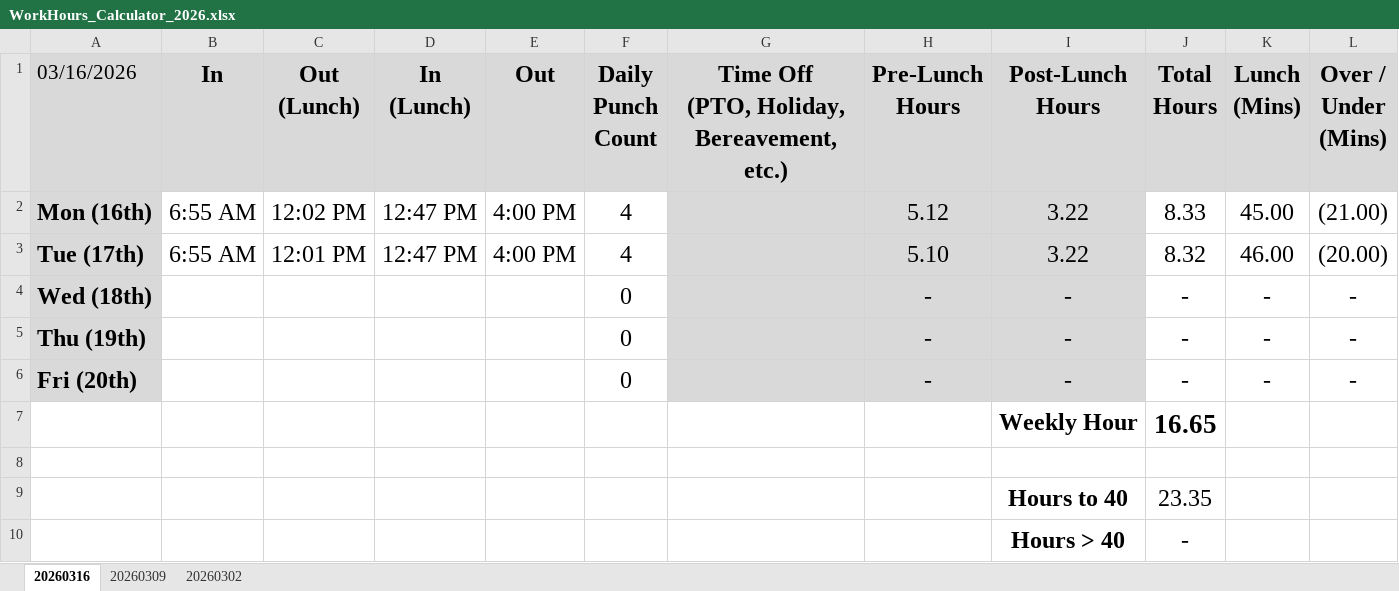
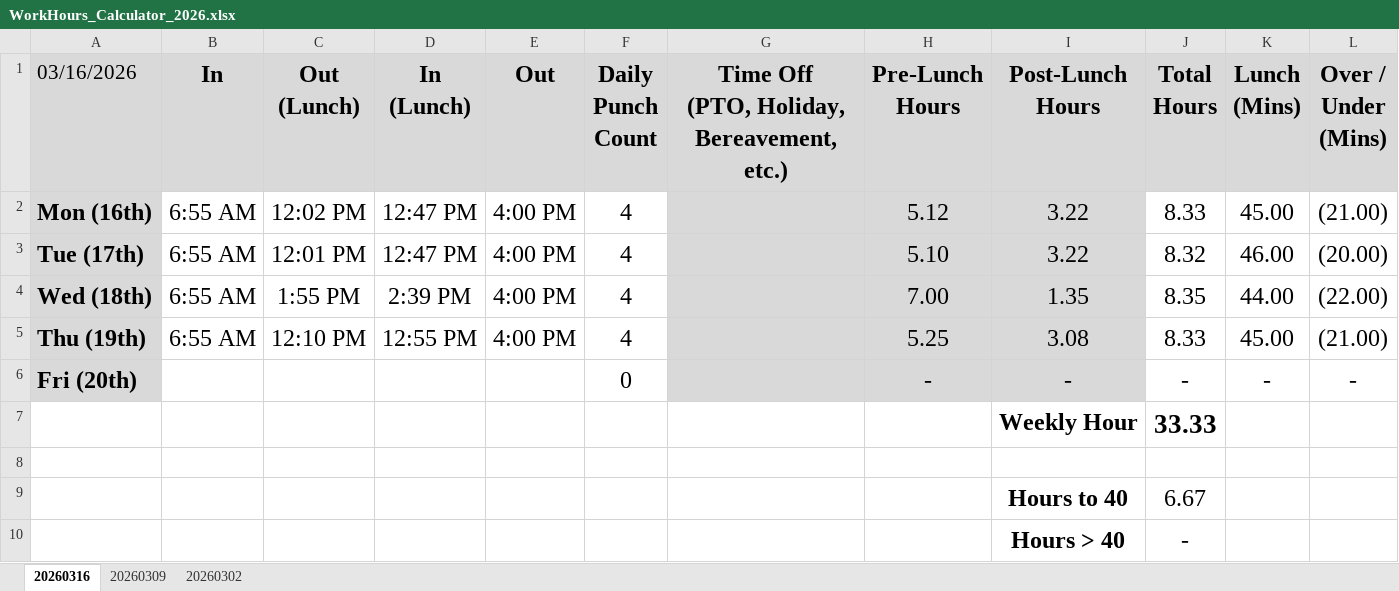
Before and after one commit to nsPubRepo/Development, an Excel workbook: Time_Tracking/WorkHours_Calculator_2026.xlsx, sheet 20260316, drawn as a sheet; values as stored, in another font and other column widths than the file's, no borders; conditional formats not drawn; removed rows and columns are numbered as before the commit, all else as after; the diff names each change by its address in the sheet, - before the commit and + after, or states it on an @@ line.

Commit message:
Committing & pushing for backup purposes

```diff
--- a/Time_Tracking/WorkHours_Calculator_2026.xlsx (sheet 20260316)
+++ b/Time_Tracking/WorkHours_Calculator_2026.xlsx (sheet 20260316)
-row 4: Wed (18th) |  |  |  |  | 0 |  | - | - | - | - | -
-row 5: Thu (19th) |  |  |  |  | 0 |  | - | - | - | - | -
+row 4: Wed (18th) | 6:55 AM | 1:55 PM | 2:39 PM | 4:00 PM | 4 |  | 7.00 | 1.35 | 8.35 | 44.00 | (22.00)
+row 5: Thu (19th) | 6:55 AM | 12:10 PM | 12:55 PM | 4:00 PM | 4 |  | 5.25 | 3.08 | 8.33 | 45.00 | (21.00)
-J7 (Total Hours): 16.65
+J7 (Total Hours): 33.33
-J9 (Total Hours): 23.35
+J9 (Total Hours): 6.67
```
